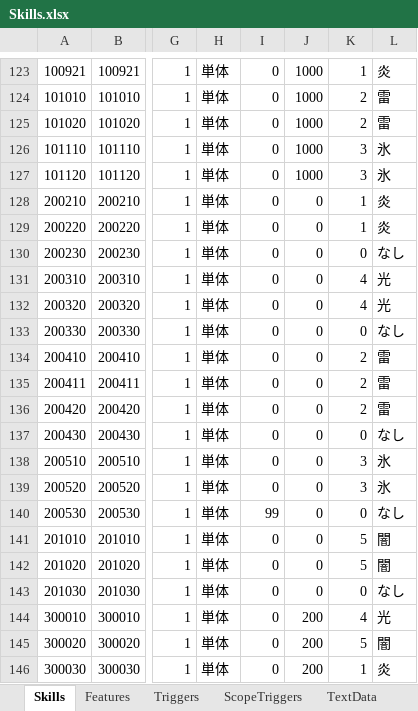
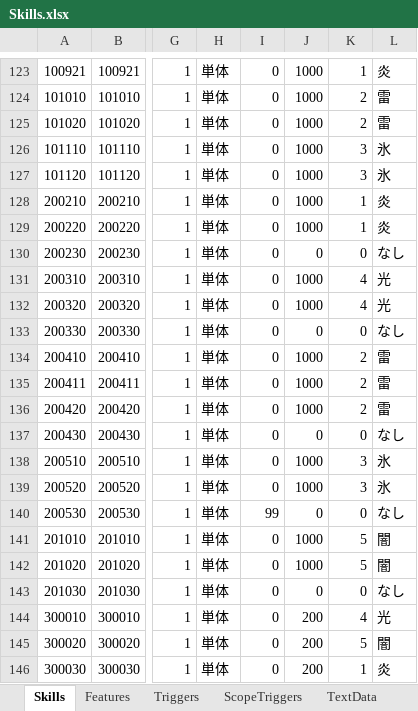
Before and after one commit to seedsclaft/unity, an Excel workbook: Assets/Data/Skills.xlsx, sheet Skills, drawn as a sheet; only a part is shown, gaps mark what is left out; values as stored, in another font and other column widths than the file's, no borders; the diff names each change by its address in the sheet, - before the commit and + after, or states it on an @@ line.

```diff
--- a/Assets/Data/Skills.xlsx (sheet Skills)
+++ b/Assets/Data/Skills.xlsx (sheet Skills)
-J128:J129: 0
+J128:J129: 1000
-J131:J132: 0
+J131:J132: 1000
-J134:J136: 0
+J134:J136: 1000
-J138:J139: 0
+J138:J139: 1000
-J141:J142: 0
+J141:J142: 1000
```
Also changed, not shown: 3 other files.
